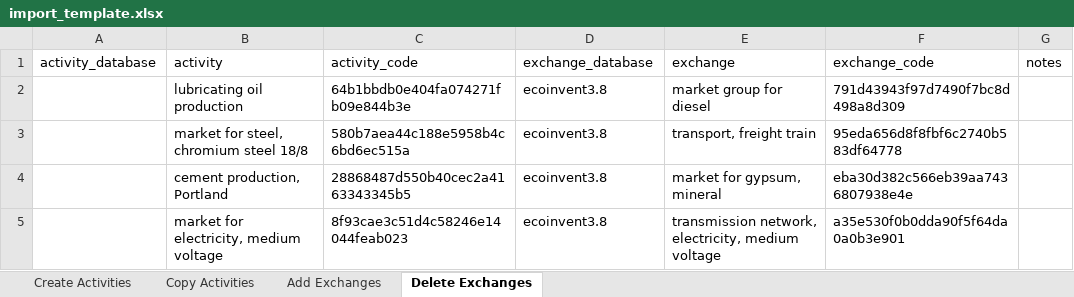
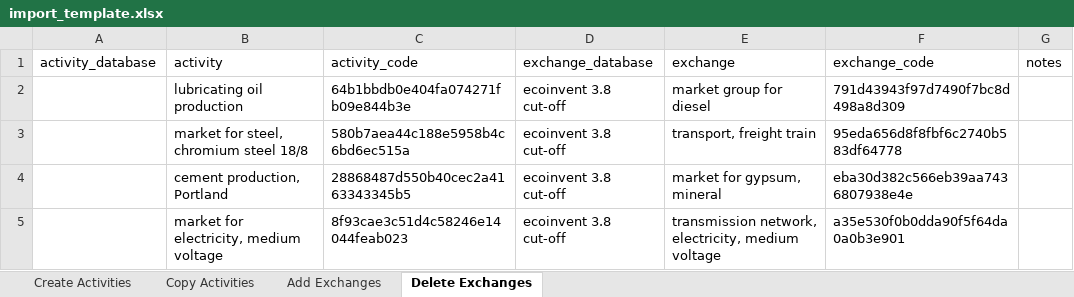
Before and after one commit to NREL/autoBW, an Excel workbook: import_template.xlsx, sheet Delete Exchanges, drawn as a sheet; values as stored, in another font and other column widths than the file's, no borders; the diff names each change by its address in the sheet, - before the commit and + after, or states it on an @@ line.

Commit message:
updates database name to refer to ecoinvent 3.8 cut-off

```diff
--- a/import_template.xlsx (sheet Delete Exchanges)
+++ b/import_template.xlsx (sheet Delete Exchanges)
-D2:D5 (exchange_database): ecoinvent3.8
+D2:D5 (exchange_database): ecoinvent 3.8 cut-off
```
Also changed, not shown: sheet Copy Activities, sheet Add Exchanges.
